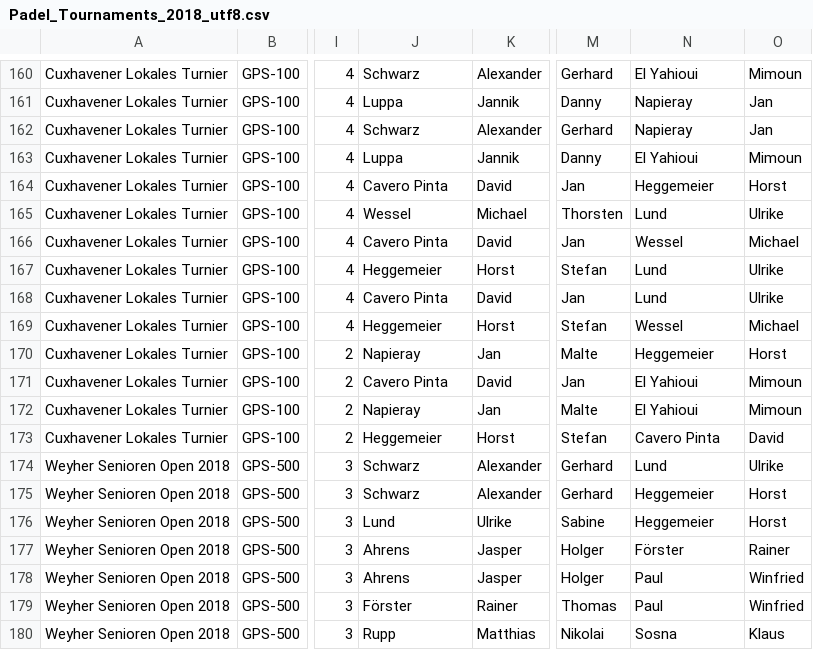
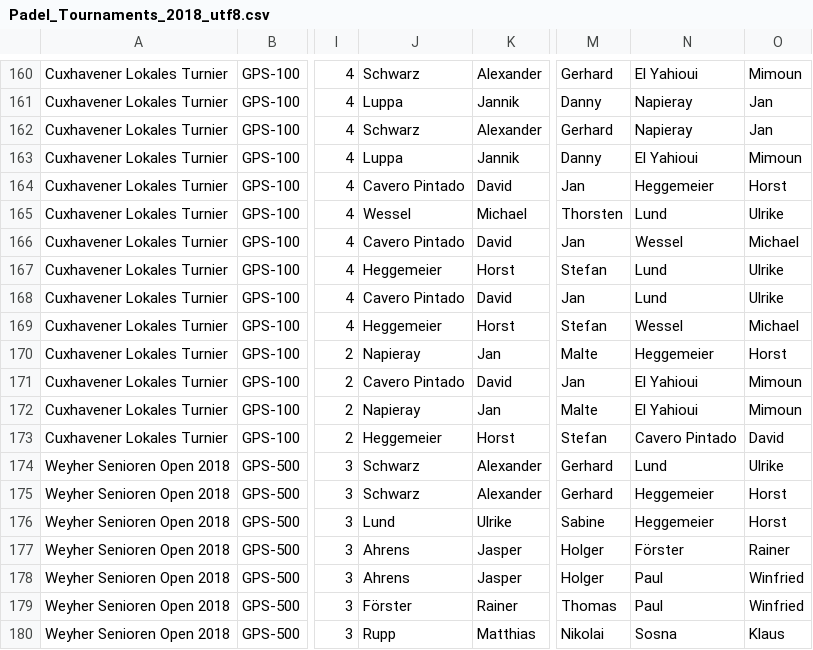
Before and after one commit to Padelanalytics/padelanalytics, a CSV file: tournaments/csv/Padel_Tournaments_2018_utf8.csv, drawn as a sheet; only a part is shown, gaps mark what is left out; the diff names each change by its address in the sheet, - before the commit and + after, or states it on an @@ line.

```diff
--- a/tournaments/csv/Padel_Tournaments_2018_utf8.csv
+++ b/tournaments/csv/Padel_Tournaments_2018_utf8.csv
-J164: Cavero Pinta
+J164: Cavero Pintado
-J166: Cavero Pinta
+J166: Cavero Pintado
-J168: Cavero Pinta
+J168: Cavero Pintado
-J171: Cavero Pinta
+J171: Cavero Pintado
-N173: Cavero Pinta
+N173: Cavero Pintado
```
Also changed, not shown: tournaments/csv/Padel_Tournaments_2019_utf8.csv.
